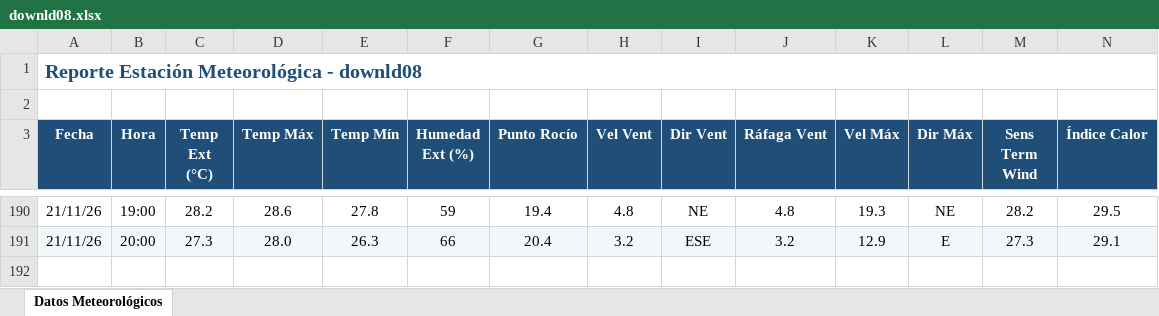
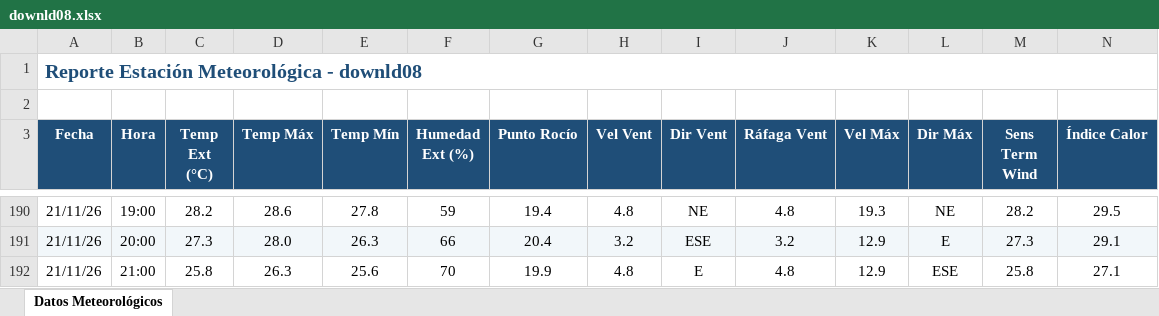
Before and after one commit to intasalta/ema_cerrillos, an Excel workbook: downld08.xlsx, sheet Datos Meteorológicos, drawn as a sheet; only a part is shown, gaps mark what is left out; values as stored, in another font and other column widths than the file's, no borders; rows hold the shown columns only; the diff names each change by its address in the sheet, - before the commit and + after, or states it on an @@ line.

```diff
--- a/downld08.xlsx (sheet Datos Meteorológicos)
+++ b/downld08.xlsx (sheet Datos Meteorológicos)
+row 192: 21/11/26 | 21:00 | 25.8 | 26.3 | 25.6 | 70 | 19.9 | 4.8 | E | 4.8 | 12.9 | ESE | 25.8 | 27.1
```
Also changed, not shown: downld02.xlsx, 2 other files.
